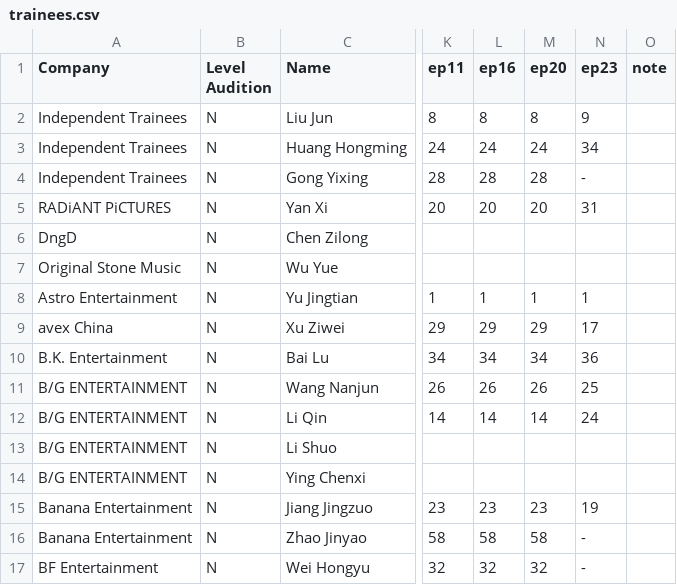
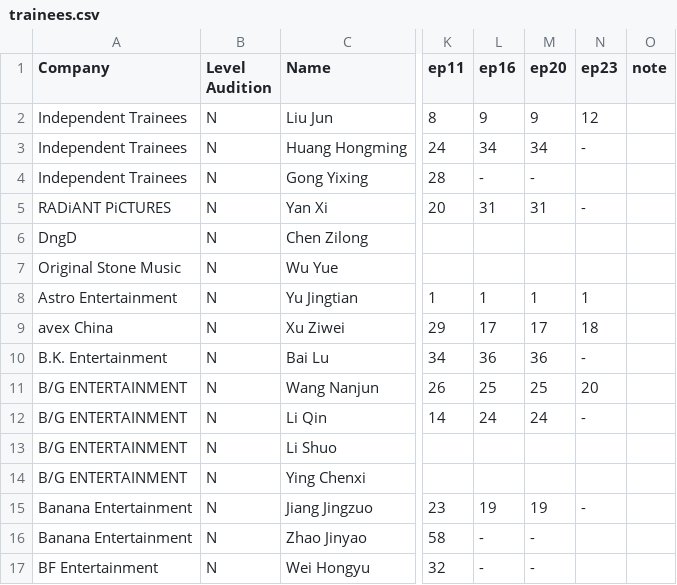
Before and after one commit to MaximilianLau/ywy3, a CSV file: trainees.csv, drawn as a sheet; only a part is shown, gaps mark what is left out; the diff covers the shown part only; the diff names each change by its address in the sheet, - before the commit and + after, or states it on an @@ line.

```diff
--- a/trainees.csv
+++ b/trainees.csv
-L2 (ep16): 8
+L2 (ep16): 9
-M2 (ep20): 8
+M2 (ep20): 9
-N2 (ep23): 9
+N2 (ep23): 12
-L3 (ep16): 24
+L3 (ep16): 34
-M3 (ep20): 24
+M3 (ep20): 34
-N3 (ep23): 34
+N3 (ep23): -
-L4 (ep16): 28
+L4 (ep16): -
-M4 (ep20): 28
+M4 (ep20): -
-N4 (ep23): -
+N4 (ep23): (empty)
-L5 (ep16): 20
+L5 (ep16): 31
-M5 (ep20): 20
+M5 (ep20): 31
-N5 (ep23): 31
+N5 (ep23): -
-L9 (ep16): 29
+L9 (ep16): 17
-M9 (ep20): 29
+M9 (ep20): 17
-N9 (ep23): 17
+N9 (ep23): 18
-L10 (ep16): 34
+L10 (ep16): 36
-M10 (ep20): 34
+M10 (ep20): 36
-N10 (ep23): 36
+N10 (ep23): -
-L11 (ep16): 26
+L11 (ep16): 25
-M11 (ep20): 26
+M11 (ep20): 25
-N11 (ep23): 25
+N11 (ep23): 20
-L12 (ep16): 14
+L12 (ep16): 24
-M12 (ep20): 14
+M12 (ep20): 24
-N12 (ep23): 24
+N12 (ep23): -
-L15 (ep16): 23
+L15 (ep16): 19
-M15 (ep20): 23
+M15 (ep20): 19
-N15 (ep23): 19
+N15 (ep23): -
-L16 (ep16): 58
+L16 (ep16): -
-M16 (ep20): 58
+M16 (ep20): -
-N16:N17 (ep23): -
+N16:N17 (ep23): (empty)
-L17 (ep16): 32
+L17 (ep16): -
-M17 (ep20): 32
+M17 (ep20): -
```
Also changed, not shown: 134 edited cells elsewhere in this file.
